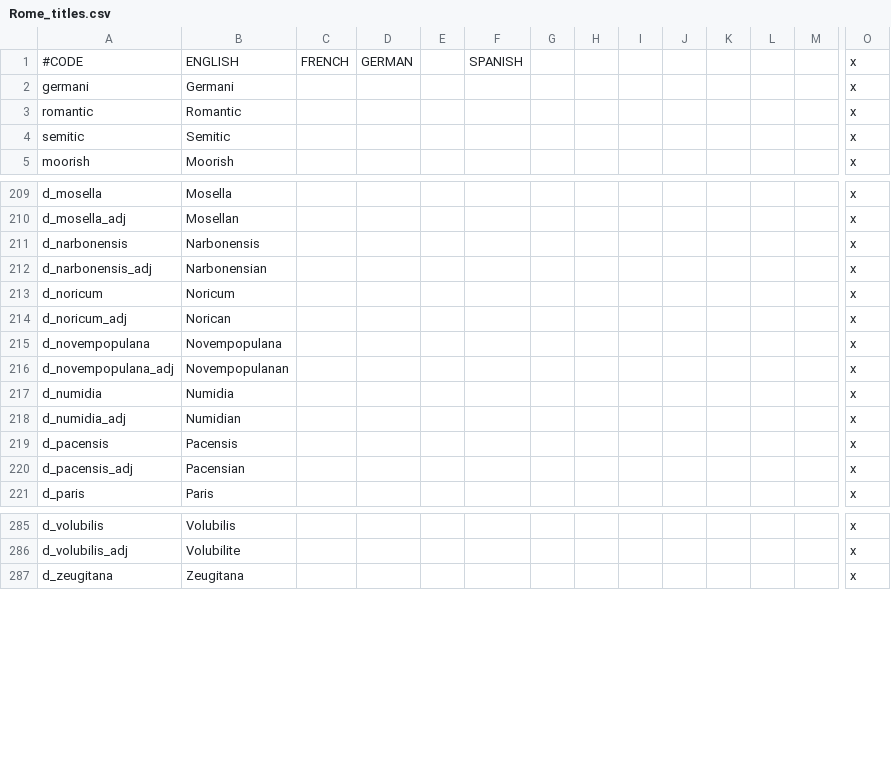
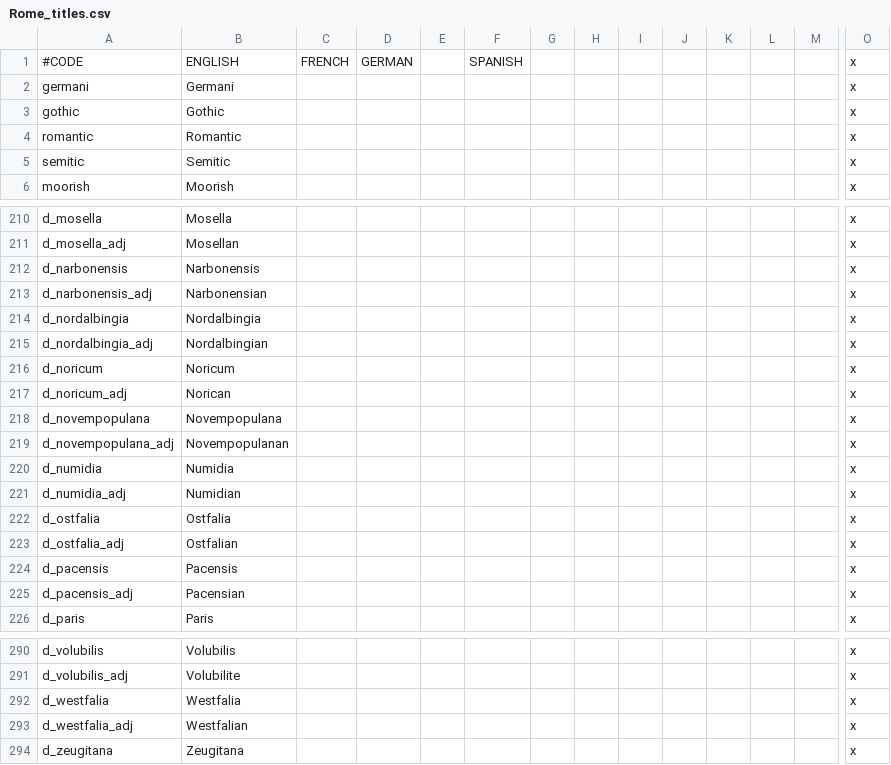
Before and after one commit to Ofaloaf/RomeMustDie, a CSV file: RomeMustDie/localisation/Rome_titles.csv, drawn as a sheet; only a part is shown, gaps mark what is left out; rows hold the shown columns only; the diff names each change by its address in the sheet, - before the commit and + after, or states it on an @@ line.

Commit message:
Hic Sunt Saxonia
-de jure kingdom of Saxony implemented, divided between the duchies of
Westfalia, Angaria, Ostfalia and Nordalbingia
-King of Thuringia added
-Tech updated

```diff
--- a/RomeMustDie/localisation/Rome_titles.csv
+++ b/RomeMustDie/localisation/Rome_titles.csv
+row 3: gothic | Gothic |  |  |  |  |  |  |  |  |  |  |  | x
+row 214: d_nordalbingia | Nordalbingia |  |  |  |  |  |  |  |  |  |  |  | x
+row 215: d_nordalbingia_adj | Nordalbingian |  |  |  |  |  |  |  |  |  |  |  | x
+row 222: d_ostfalia | Ostfalia |  |  |  |  |  |  |  |  |  |  |  | x
+row 223: d_ostfalia_adj | Ostfalian |  |  |  |  |  |  |  |  |  |  |  | x
+row 292: d_westfalia | Westfalia |  |  |  |  |  |  |  |  |  |  |  | x
+row 293: d_westfalia_adj | Westfalian |  |  |  |  |  |  |  |  |  |  |  | x
```
Also changed, not shown: RomeMustDie/localisation/475_title_overrides.csv, 16 other files.
